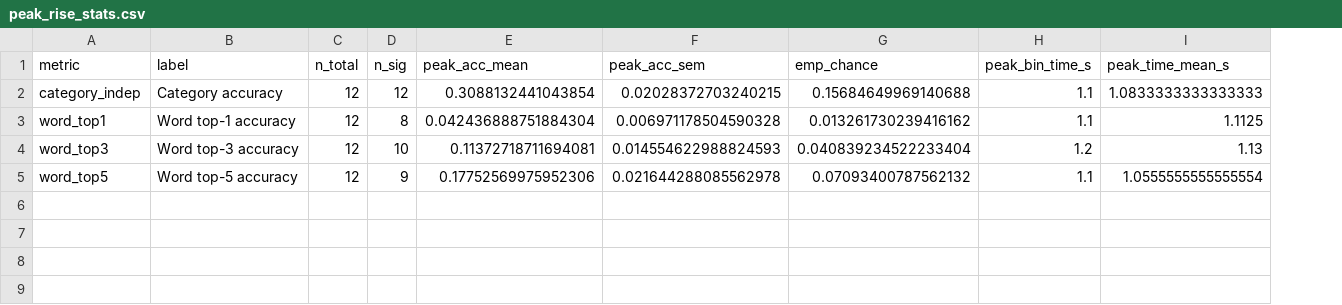
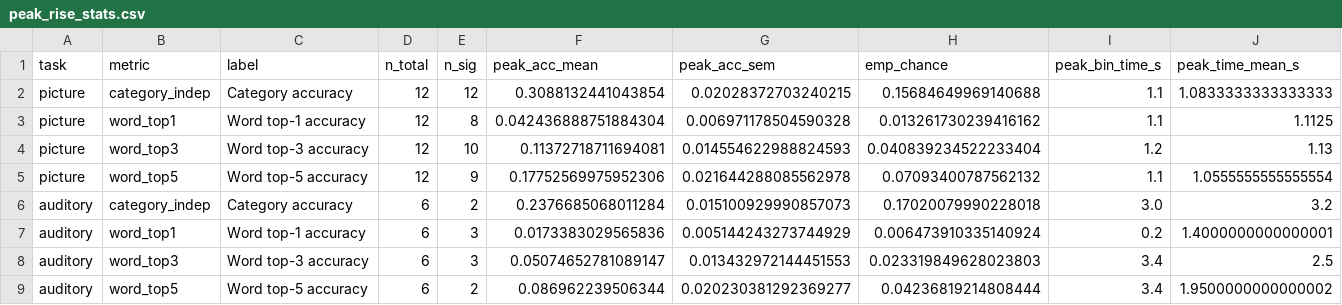
Before and after one commit to caraido/main, a CSV file: figures_for_paper/semantic_regression/source_data/peak_rise_stats.csv, drawn as a sheet; only a part is shown; rows hold the shown columns only; the diff names each change by its address in the sheet, - before the commit and + after, or states it on an @@ line.

Commit message:
Updated the time warping strategy for auditory naming regression task

```diff
--- a/figures_for_paper/semantic_regression/source_data/peak_rise_stats.csv
+++ b/figures_for_paper/semantic_regression/source_data/peak_rise_stats.csv
+column A (task), rows 2-5: all picture
+row 6: auditory | category_indep | Category accuracy | 6 | 2 | 0.2376685068011284 | 0.015100929990857073 | 0.17020079990228018 | 3.0 | 3.2
+row 7: auditory | word_top1 | Word top-1 accuracy | 6 | 3 | 0.0173383029565836 | 0.005144243273744929 | 0.006473910335140924 | 0.2 | 1.4000000000000001
+row 8: auditory | word_top3 | Word top-3 accuracy | 6 | 3 | 0.05074652781089147 | 0.013432972144451553 | 0.023319849628023803 | 3.4 | 2.5
+row 9: auditory | word_top5 | Word top-5 accuracy | 6 | 2 | 0.086962239506344 | 0.020230381292369277 | 0.04236819214808444 | 3.4 | 1.9500000000000002
```
Also changed, not shown: 37 other files.
